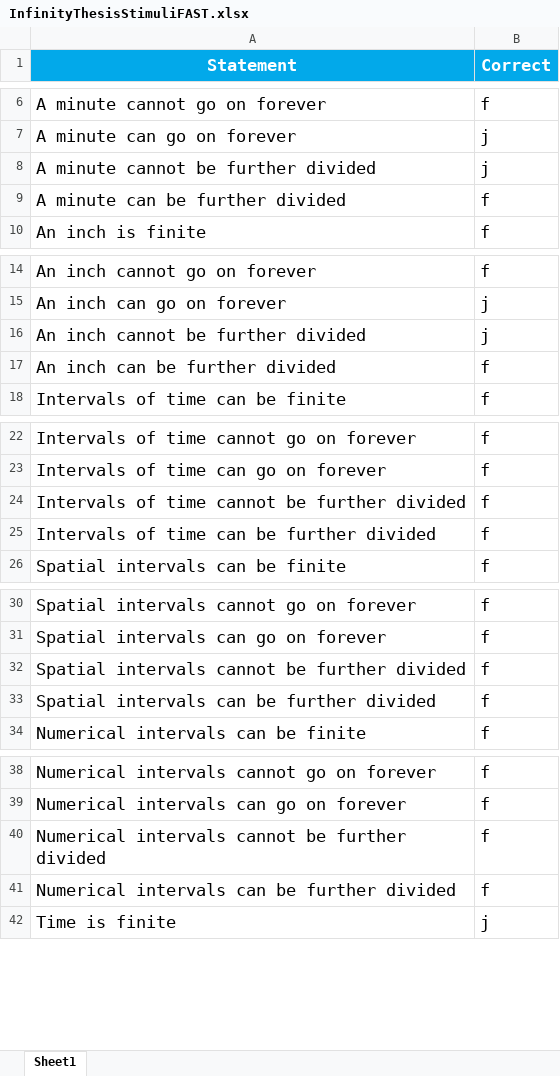
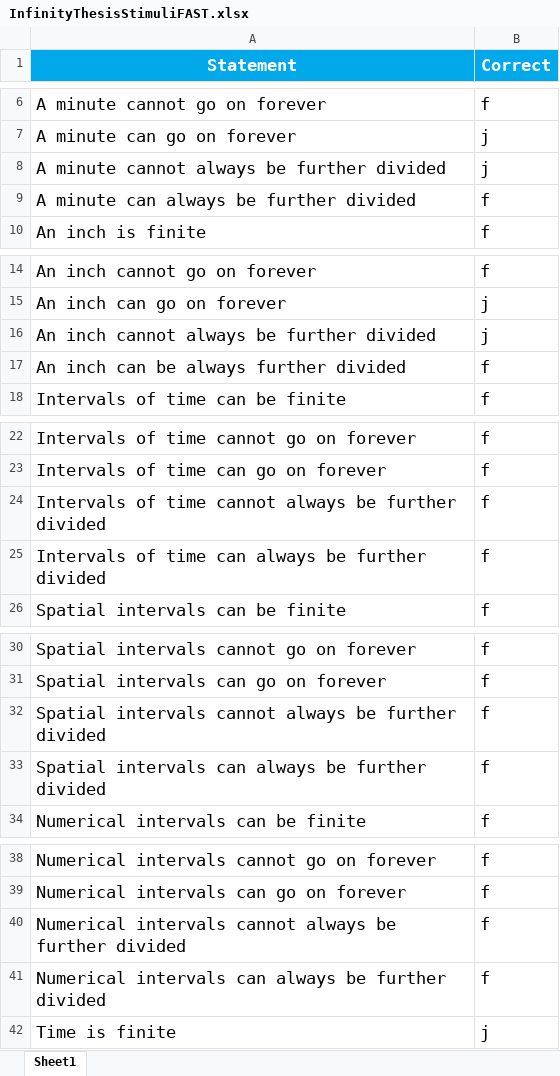
Before and after one commit to sophie-hannah/thesisfast, an Excel workbook: InfinityThesisStimuliFAST.xlsx, sheet Sheet1, drawn as a sheet; only a part is shown, gaps mark what is left out; values as stored, in another font and other column widths than the file's, no borders; the diff covers the shown part only; the diff names each change by its address in the sheet, - before the commit and + after, or states it on an @@ line.

```diff
--- a/InfinityThesisStimuliFAST.xlsx (sheet Sheet1)
+++ b/InfinityThesisStimuliFAST.xlsx (sheet Sheet1)
-A8 (Statement): A minute cannot be further divided
+A8 (Statement): A minute cannot always be further divided
-A9 (Statement): A minute can be further divided
+A9 (Statement): A minute can always be further divided
-A16 (Statement): An inch cannot be further divided
+A16 (Statement): An inch cannot always be further divided
-A17 (Statement): An inch can be further divided
+A17 (Statement): An inch can be always further divided
-A24 (Statement): …time cannot be further…
+A24 (Statement): …time cannot always be further…
-A25 (Statement): Intervals of time can be further divided
+A25 (Statement): Intervals of time can always be further divided
-A32 (Statement): …intervals cannot be further…
+A32 (Statement): …intervals cannot always be further…
-A33 (Statement): Spatial intervals can be further divided
+A33 (Statement): Spatial intervals can always be further divided
-A40 (Statement): …intervals cannot be further…
+A40 (Statement): …intervals cannot always be further…
-A41 (Statement): …intervals can be further…
+A41 (Statement): …intervals can always be further…
```
Also changed, not shown: 8 edited cells elsewhere in this sheet, 3 other files.
